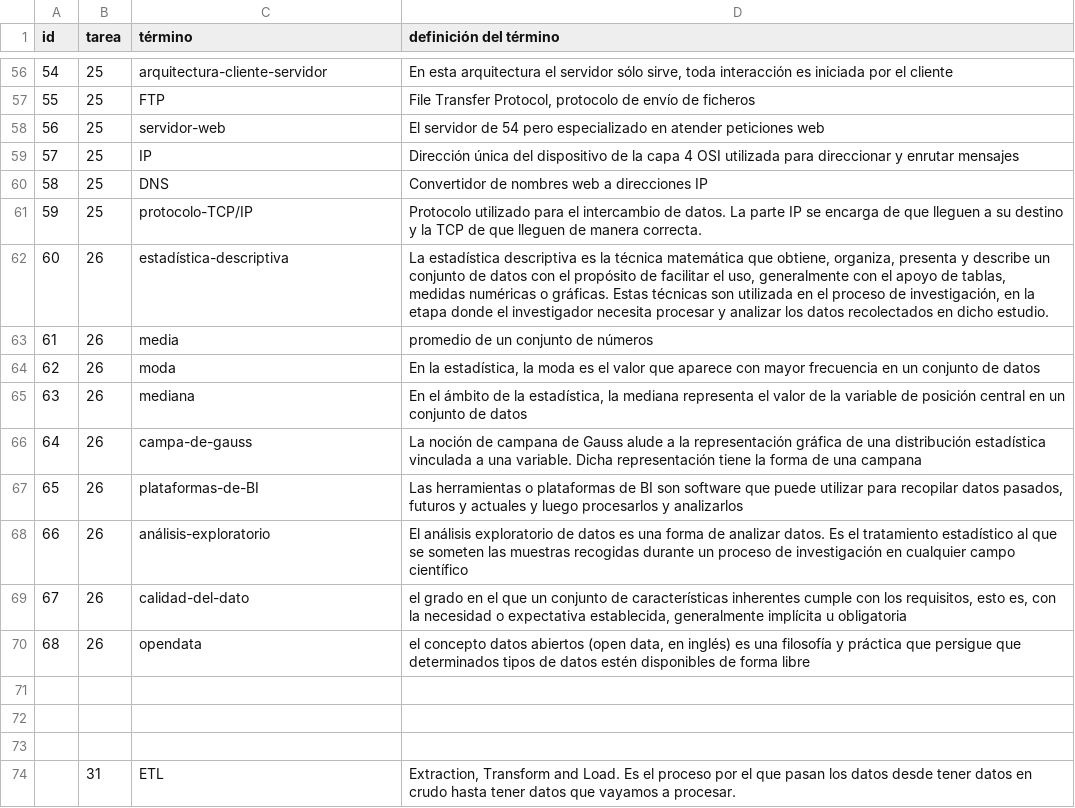
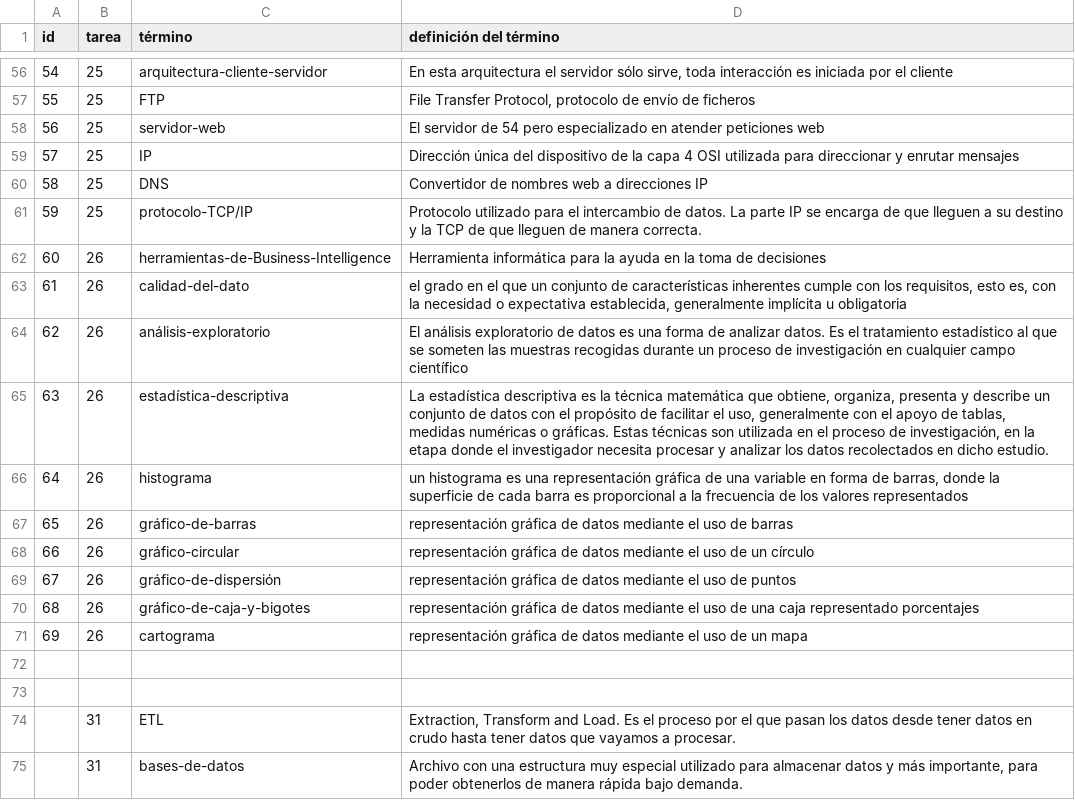
Before and after one commit to AnderGalisteo/theegg_ai, a CSV file: diccionario.csv, drawn as a sheet; only a part is shown, gaps mark what is left out; the shorter side is filled out with more unchanged rows.

Commit message:
fix diccionario

```diff
--- a/diccionario.csv
+++ b/diccionario.csv
@@ -62,12 +62,12 @@
 "59","25","protocolo-TCP/IP","Protocolo utilizado para el intercambio de datos. La parte IP se encarga de que lleguen a su destino y la TCP de que lleguen de manera correcta."
-"60","26","estadística-descriptiva","La estadística descriptiva es la técnica matemática que obtiene, organiza, presenta y describe un conjunto de datos con el propósito de facilitar el uso, generalmente con el apoyo de tablas, medidas numéricas o gráficas. Estas técnicas son utilizada en el proceso de investigación, en la etapa donde el investigador necesita procesar y analizar los datos recolectados en dicho estudio. "
-"61","26","media","promedio de un conjunto de números"
-"62","26","moda","En la estadística, la moda es el valor que aparece con mayor frecuencia en un conjunto de datos"
-"63","26","mediana","En el ámbito de la estadística, la mediana representa el valor de la variable de posición central en un conjunto de datos"
-"64","26","campa-de-gauss","La noción de campana de Gauss alude a la representación gráfica de una distribución estadística vinculada a una variable. Dicha representación tiene la forma de una campana"
-"65","26","plataformas-de-BI","Las herramientas o plataformas de BI son software que puede utilizar para recopilar datos pasados, futuros y actuales y luego procesarlos y analizarlos"
-"66","26","análisis-exploratorio","El análisis exploratorio de datos es una forma de analizar datos. Es el tratamiento estadístico al que se someten las muestras recogidas durante un proceso de investigación en cualquier campo científico"
-"67","26","calidad-del-dato","el grado en el que un conjunto de características inherentes cumple con los requisitos, esto es, con la necesidad o expectativa establecida, generalmente implícita u obligatoria"
-"68","26","opendata","el concepto datos abiertos (open data, en inglés) es una filosofía y práctica que persigue que determinados tipos de datos estén disponibles de forma libre"
-
+"60","26","herramientas-de-Business-Intelligence","Herramienta informática para la ayuda en la toma de decisiones"
+"61","26","calidad-del-dato","el grado en el que un conjunto de características inherentes cumple con los requisitos, esto es, con la necesidad o expectativa establecida, generalmente implícita u obligatoria"
+"62","26","análisis-exploratorio","El análisis exploratorio de datos es una forma de analizar datos. Es el tratamiento estadístico al que se someten las muestras recogidas durante un proceso de investigación en cualquier campo científico"
+"63","26","estadística-descriptiva","La estadística descriptiva es la técnica matemática que obtiene, organiza, presenta y describe un conjunto de datos con el propósito de facilitar el uso, generalmente con el apoyo de tablas, medidas numéricas o gráficas. Estas técnicas son utilizada en el proceso de investigación, en la etapa donde el investigador necesita procesar y analizar los datos recolectados en dicho estudio. "
+"64","26","histograma","un histograma es una representación gráfica de una variable en forma de barras, donde la superficie de cada barra es proporcional a la frecuencia de los valores representados"
+"65","26","gráfico-de-barras","representación gráfica de datos mediante el uso de barras"
+"66","26","gráfico-circular","representación gráfica de datos mediante el uso de un círculo"
+"67","26","gráfico-de-dispersión","representación gráfica de datos mediante el uso de puntos"
+"68","26","gráfico-de-caja-y-bigotes","representación gráfica de datos mediante el uso de una caja representado porcentajes"
+"69","26","cartograma","representación gráfica de datos mediante el uso de un mapa"
 
```
Also changed, not shown: 1 other file.
